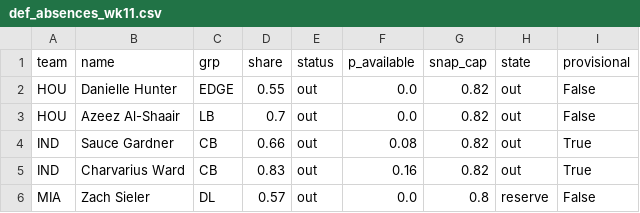
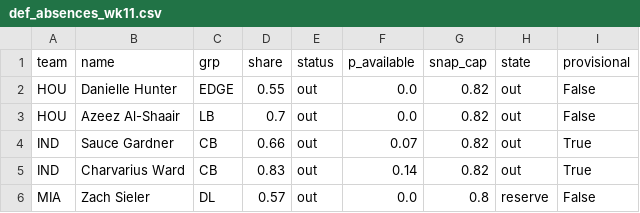
Before and after one commit to dhanani1/dwain-coverage-data, a CSV file: def_absences_wk11.csv, drawn as a sheet.

```diff
--- a/def_absences_wk11.csv
+++ b/def_absences_wk11.csv
@@ -3,4 +3,4 @@ HOU,Danielle Hunter,EDGE,0.55,out,0.0,0.82,out,False
 HOU,Azeez Al-Shaair,LB,0.7,out,0.0,0.82,out,False
-IND,Sauce Gardner,CB,0.66,out,0.08,0.82,out,True
-IND,Charvarius Ward,CB,0.83,out,0.16,0.82,out,True
+IND,Sauce Gardner,CB,0.66,out,0.07,0.82,out,True
+IND,Charvarius Ward,CB,0.83,out,0.14,0.82,out,True
 MIA,Zach Sieler,DL,0.57,out,0.0,0.8,reserve,False
```
Also changed, not shown: t2_fp.csv, t2_fp_numeric.csv, 3 other files.
